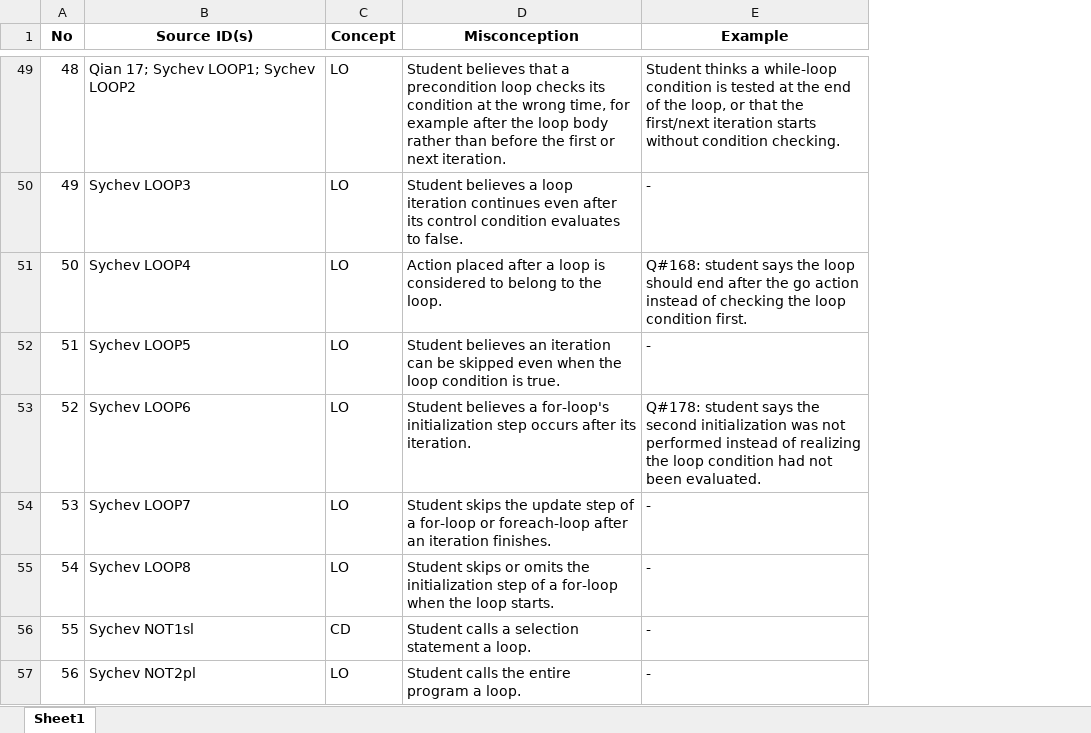
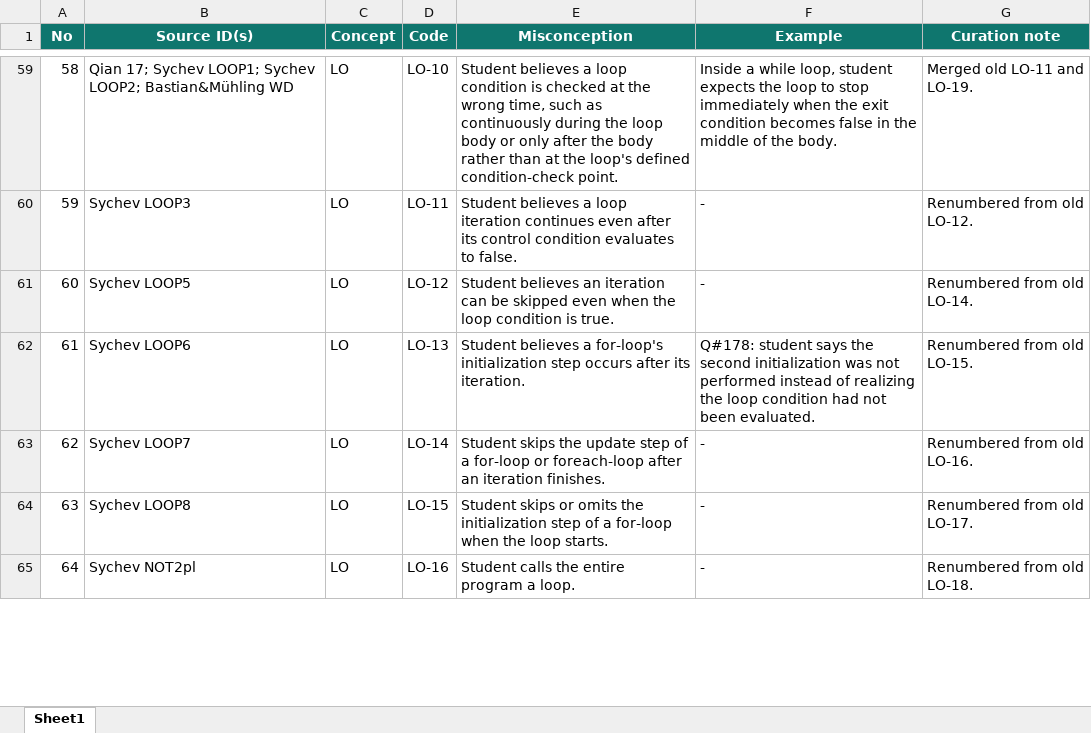
Before and after one commit to AMT-CS1/AMT-CS1, an Excel workbook: backend/scripts/rag/data/bahan_rag.xlsx, sheet Sheet1, drawn as a sheet; only a part is shown, gaps mark what is left out; values as stored, in another font and other column widths than the file's, no borders; removed rows and columns are numbered as before the commit, all else as after; the diff covers the shown part only; the diff names each change by its address in the sheet, - before the commit and + after, or states it on an @@ line.

```diff
--- a/backend/scripts/rag/data/bahan_rag.xlsx (sheet Sheet1)
+++ b/backend/scripts/rag/data/bahan_rag.xlsx (sheet Sheet1)
+column D (Code), rows 59-65: LO-10 | LO-11 | LO-12 | LO-13 | LO-14 | LO-15 | LO-16
+column G (Curation note), rows 59-65: Merged old LO-11 and LO-19. | Renumbered from old LO-12. | Renumbered from old LO-14. | Renumbered from old LO-15. | Renumbered from old LO-16. | Renumbered from old LO-17. | Renumbered from old LO-18.
@@ A1:C1 fill: none → #0F766E, text colour: black → #FFFFFF @@
@@ E1:F1 fill: none → #0F766E, text colour: black → #FFFFFF @@
@@ column A (No) renumbered between rows 13 and 65 @@
-B59 (Source ID(s)): Qian 17; Sychev LOOP1; Sychev LOOP2
+B59 (Source ID(s)): Qian 17; Sychev LOOP1; Sychev LOOP2; Bastian&Mühling WD
-E59 (Misconception): Student believes that a precondition loop checks its condition at the wrong time, for example after the loop body rather than before the first or next iteration.
+E59 (Misconception): Student believes a loop condition is checked at the wrong time, such as continuously during the loop body or only after the body rather than at the loop's defined condition-check point.
-F59 (Example): Student thinks a while-loop condition is tested at the end of the loop, or that the first/next iteration starts without condition checking.
+F59 (Example): Inside a while loop, student expects the loop to stop immediately when the exit condition becomes false in the middle of the body.
-row 51: 50 | Sychev LOOP4 | LO | Action placed after a loop is considered to belong to the loop. | Q#168: student says the loop should end after the go action instead of checking the loop condition first.
@@ row 56 moved to row 49: 48 @@
```
Also changed, not shown: 24 added rows, 8 removed rows and 25 moved rows elsewhere in this sheet, 10 other files.
